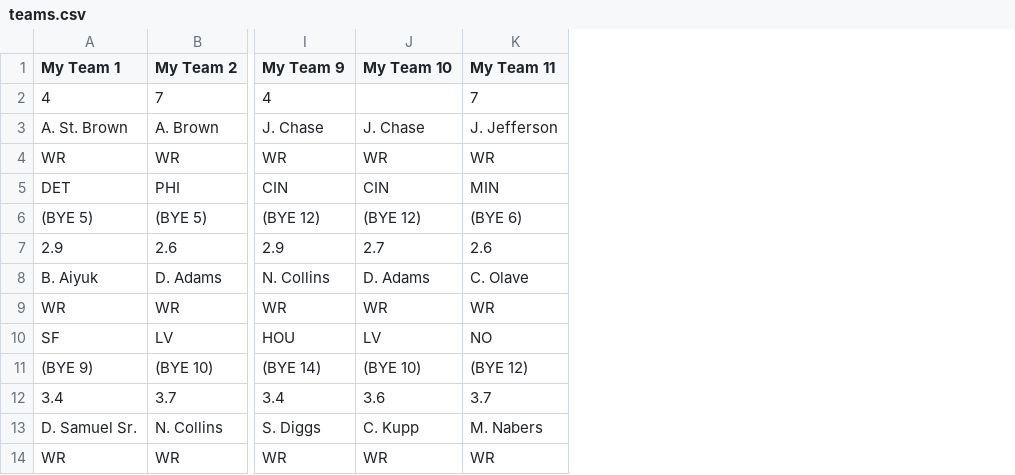
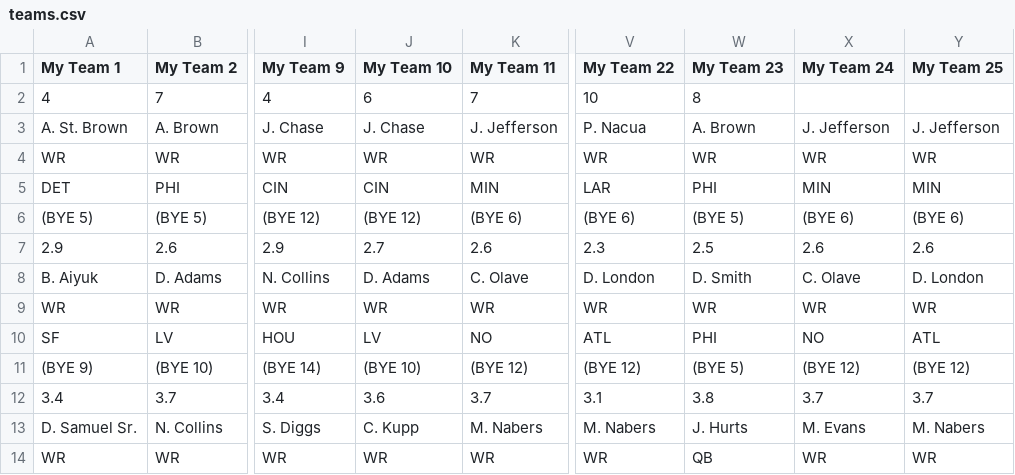
Before and after one commit to ajGambino/bestball_draft_aid, a CSV file: backend/csvs/teams.csv, drawn as a sheet; only a part is shown, gaps mark what is left out; the diff names each change by its address in the sheet, - before the commit and + after, or states it on an @@ line.

```diff
--- a/backend/csvs/teams.csv
+++ b/backend/csvs/teams.csv
+column V (My Team 22), rows 2-14: 10 | P. Nacua | WR | LAR | (BYE 6) | 2.3 | D. London | WR | ATL | (BYE 12) | 3.1 | M. Nabers | WR
+column W (My Team 23), rows 2-14: 8 | A. Brown | WR | PHI | (BYE 5) | 2.5 | D. Smith | WR | PHI | (BYE 5) | 3.8 | J. Hurts | QB
+column X (My Team 24), rows 3-14: J. Jefferson | WR | MIN | (BYE 6) | 2.6 | C. Olave | WR | NO | (BYE 12) | 3.7 | M. Evans | WR
+column Y (My Team 25), rows 3-14: J. Jefferson | WR | MIN | (BYE 6) | 2.6 | D. London | WR | ATL | (BYE 12) | 3.7 | M. Nabers | WR
-J2 (My Team 10): (empty)
+J2 (My Team 10): 6
```
Also changed, not shown: backend/csvs/adp.csv, backend/csvs/draft_table.csv, 3 other files.
